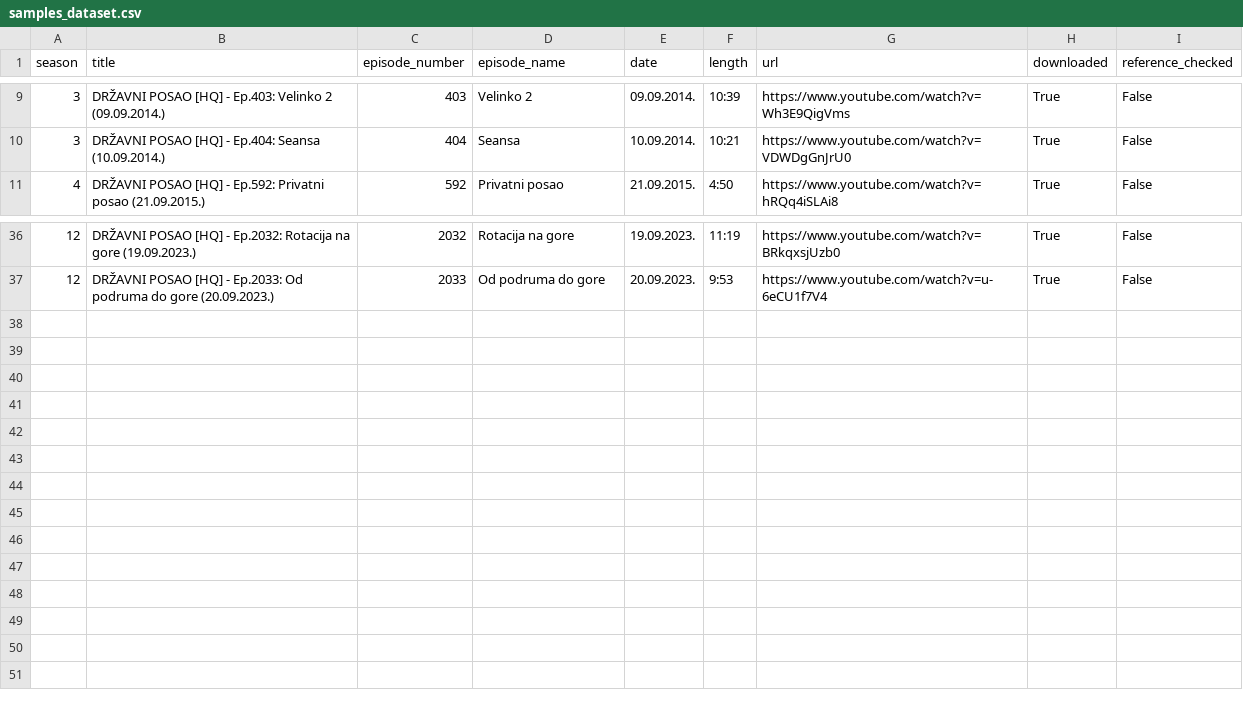
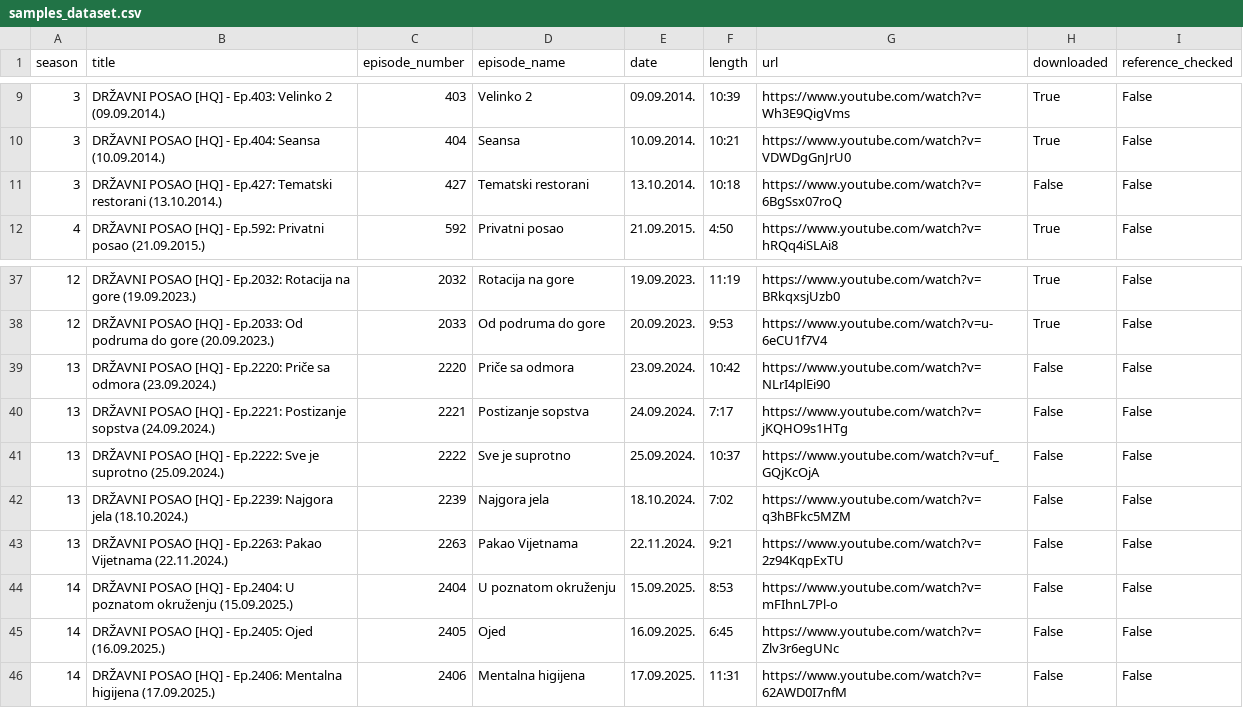
Before and after one commit to jovanovic-djo/dp-tv-show-transcript, a CSV file: data/samples/samples_dataset.csv, drawn as a sheet; only a part is shown, gaps mark what is left out; the diff names each change by its address in the sheet, - before the commit and + after, or states it on an @@ line.

Commit message:
add 9 episodes to sample set
Add the first three episodes of seasons 13 and 14 and three randomly picked episodes from later in a season, for 45 samples in total.

```diff
--- a/data/samples/samples_dataset.csv
+++ b/data/samples/samples_dataset.csv
+row 11: 3 | DRŽAVNI POSAO [HQ] - Ep.427: Tematski restorani (13.10.2014.) | 427 | Tematski restorani | 13.10.2014. | 10:18 | https://www.youtube.com/watch?v=6BgSsx07roQ | False | False
+row 39: 13 | DRŽAVNI POSAO [HQ] - Ep.2220: Priče sa odmora (23.09.2024.) | 2220 | Priče sa odmora | 23.09.2024. | 10:42 | https://www.youtube.com/watch?v=NLrI4plEi90 | False | False
+row 40: 13 | DRŽAVNI POSAO [HQ] - Ep.2221: Postizanje sopstva (24.09.2024.) | 2221 | Postizanje sopstva | 24.09.2024. | 7:17 | https://www.youtube.com/watch?v=jKQHO9s1HTg | False | False
+row 41: 13 | DRŽAVNI POSAO [HQ] - Ep.2222: Sve je suprotno (25.09.2024.) | 2222 | Sve je suprotno | 25.09.2024. | 10:37 | https://www.youtube.com/watch?v=uf_GQjKcOjA | False | False
+row 42: 13 | DRŽAVNI POSAO [HQ] - Ep.2239: Najgora jela (18.10.2024.) | 2239 | Najgora jela | 18.10.2024. | 7:02 | https://www.youtube.com/watch?v=q3hBFkc5MZM | False | False
+row 43: 13 | DRŽAVNI POSAO [HQ] - Ep.2263: Pakao Vijetnama (22.11.2024.) | 2263 | Pakao Vijetnama | 22.11.2024. | 9:21 | https://www.youtube.com/watch?v=2z94KqpExTU | False | False
+row 44: 14 | DRŽAVNI POSAO [HQ] - Ep.2404: U poznatom okruženju (15.09.2025.) | 2404 | U poznatom okruženju | 15.09.2025. | 8:53 | https://www.youtube.com/watch?v=mFIhnL7Pl-o | False | False
+row 45: 14 | DRŽAVNI POSAO [HQ] - Ep.2405: Ojed (16.09.2025.) | 2405 | Ojed | 16.09.2025. | 6:45 | https://www.youtube.com/watch?v=Zlv3r6egUNc | False | False
+row 46: 14 | DRŽAVNI POSAO [HQ] - Ep.2406: Mentalna higijena (17.09.2025.) | 2406 | Mentalna higijena | 17.09.2025. | 11:31 | https://www.youtube.com/watch?v=62AWD0I7nfM | False | False
```
